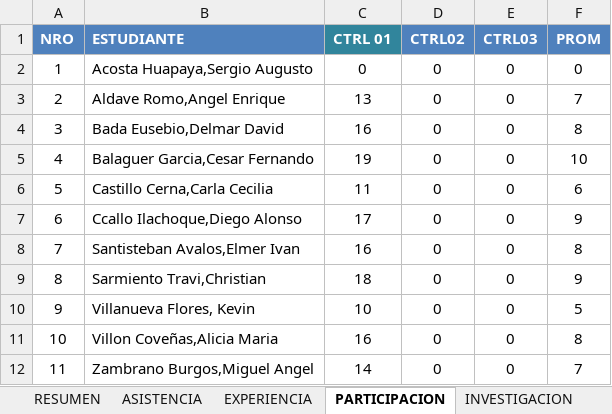
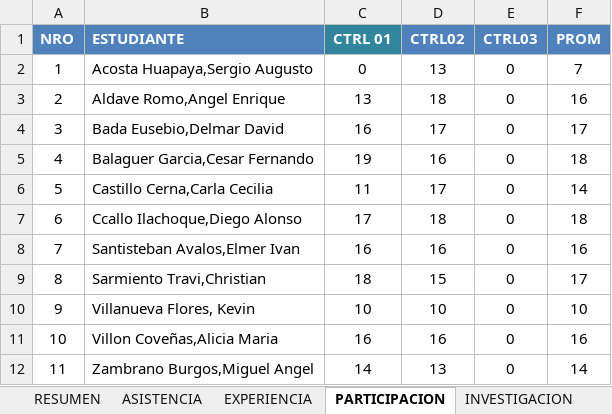
Before and after one commit to gcoronelc/UCS_BDR_2016-5, an Excel workbook: Doc/BDR_2016-5.xlsx, sheet PARTICIPACION, drawn as a sheet; values as stored, in another font and other column widths than the file's, no borders; the diff names each change by its address in the sheet, - before the commit and + after, or states it on an @@ line.

```diff
--- a/Doc/BDR_2016-5.xlsx (sheet PARTICIPACION)
+++ b/Doc/BDR_2016-5.xlsx (sheet PARTICIPACION)
-D2 (CTRL02): 0
+D2 (CTRL02): 13
-F2 (PROM): 0
+F2 (PROM): 7
-D3 (CTRL02): 0
+D3 (CTRL02): 18
-F3 (PROM): 7
+F3 (PROM): 16
-D4 (CTRL02): 0
+D4 (CTRL02): 17
-F4 (PROM): 8
+F4 (PROM): 17
-D5 (CTRL02): 0
+D5 (CTRL02): 16
-F5 (PROM): 10
+F5 (PROM): 18
-D6 (CTRL02): 0
+D6 (CTRL02): 17
-F6 (PROM): 6
+F6 (PROM): 14
-D7 (CTRL02): 0
+D7 (CTRL02): 18
-F7 (PROM): 9
+F7 (PROM): 18
-D8 (CTRL02): 0
+D8 (CTRL02): 16
-F8 (PROM): 8
+F8 (PROM): 16
-D9 (CTRL02): 0
+D9 (CTRL02): 15
-F9 (PROM): 9
+F9 (PROM): 17
-D10 (CTRL02): 0
+D10 (CTRL02): 10
-F10 (PROM): 5
+F10 (PROM): 10
-D11 (CTRL02): 0
+D11 (CTRL02): 16
-F11 (PROM): 8
+F11 (PROM): 16
-D12 (CTRL02): 0
+D12 (CTRL02): 13
-F12 (PROM): 7
+F12 (PROM): 14
```
Also changed, not shown: sheet RESUMEN, sheet INVESTIGACION, sheet EXPERIENCIA, sheet ASISTENCIA, formulas that keep their value.
